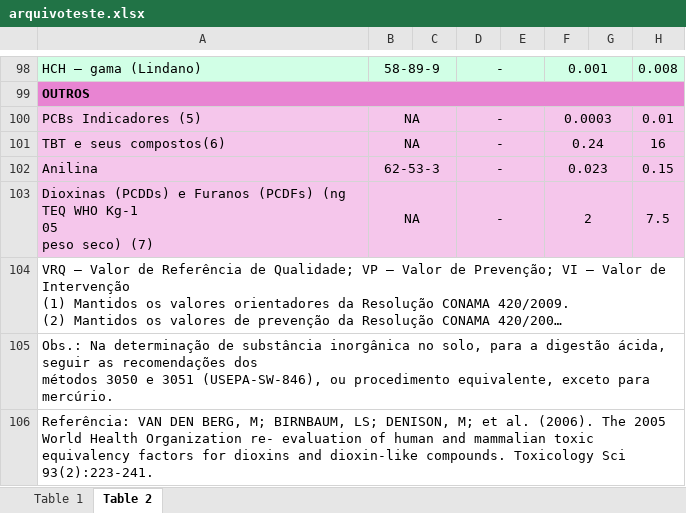
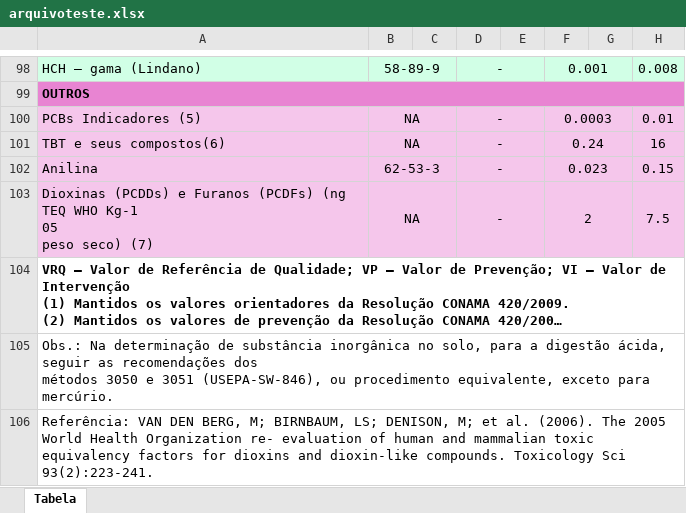
Before and after one commit to HenriqueCanhadas/Python, an Excel workbook: TestePivot/Tabela Cetesb/arquivoteste.xlsx, sheet Tabela, drawn as a sheet; only a part is shown, gaps mark what is left out; long unchanged cells end in …; values as stored, in another font and other column widths than the file's, no borders; the diff names each change by its address in the sheet, - before the commit and + after, or states it on an @@ line.

```diff
--- a/TestePivot/Tabela Cetesb/arquivoteste.xlsx (sheet Tabela)
+++ b/TestePivot/Tabela Cetesb/arquivoteste.xlsx (sheet Tabela)
-sheet tab: Table 2
+sheet tab: Tabela
-sheet tab: Table 1
-A104 bold: off
+A104 bold: on
```
Also changed, not shown: charts or pictures, 1 other file.
